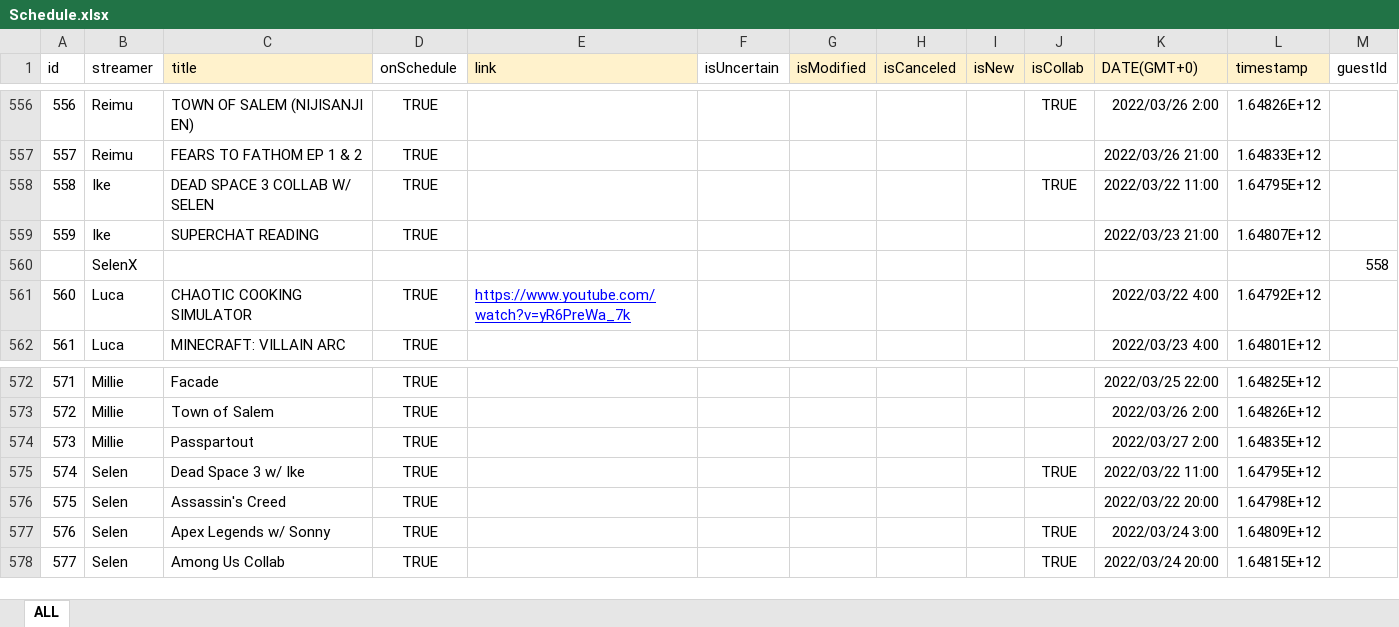
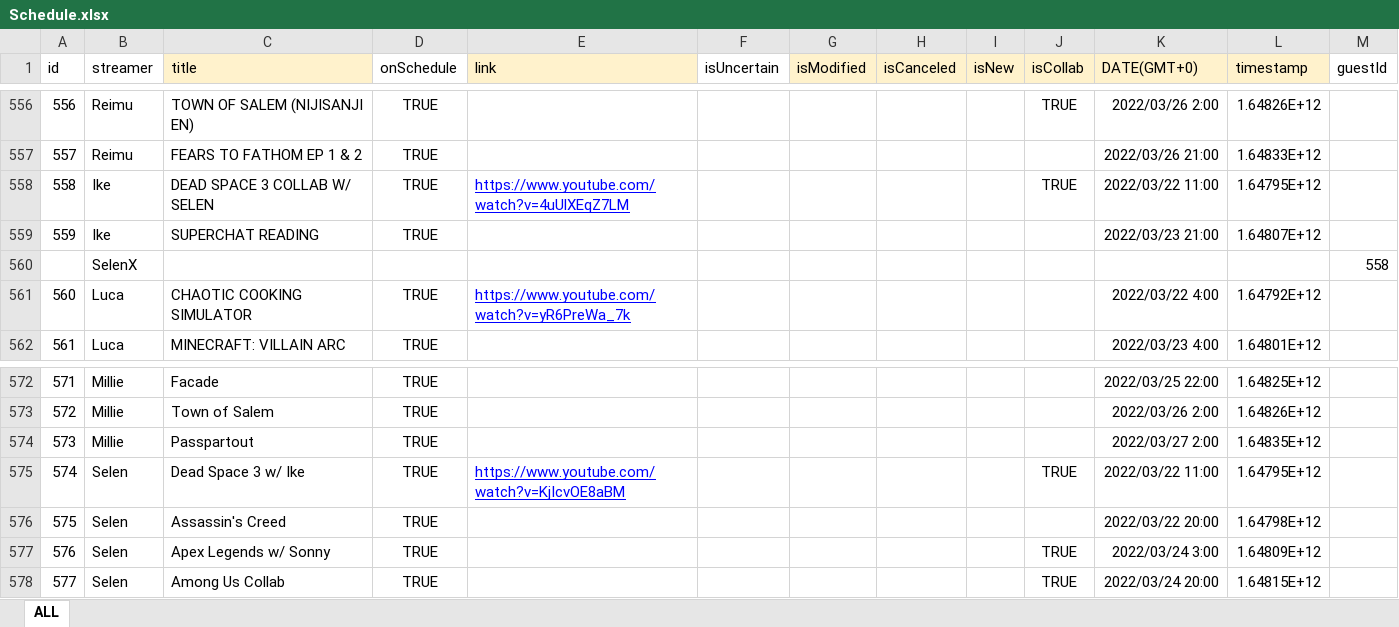
Before and after one commit to v4724/nijisanji-schedule, an Excel workbook: docs/assets/docs/Schedule.xlsx, sheet ALL, drawn as a sheet; only a part is shown, gaps mark what is left out; values as stored, in another font and other column widths than the file's, no borders; charts and pictures not drawn; the diff covers the shown part only; the diff names each change by its address in the sheet, - before the commit and + after, or states it on an @@ line.

```diff
--- a/docs/assets/docs/Schedule.xlsx (sheet ALL)
+++ b/docs/assets/docs/Schedule.xlsx (sheet ALL)
-E558 (link): (empty)
+E558 (link): https://www.youtube.com/watch?v=4uUlXEqZ7LM
-E575 (link): (empty)
+E575 (link): https://www.youtube.com/watch?v=KjIcvOE8aBM
```
Also changed, not shown: 11 added rows and 5 edited cells elsewhere in this sheet, src/assets/docs/Schedule.xlsx, 6 other files.
